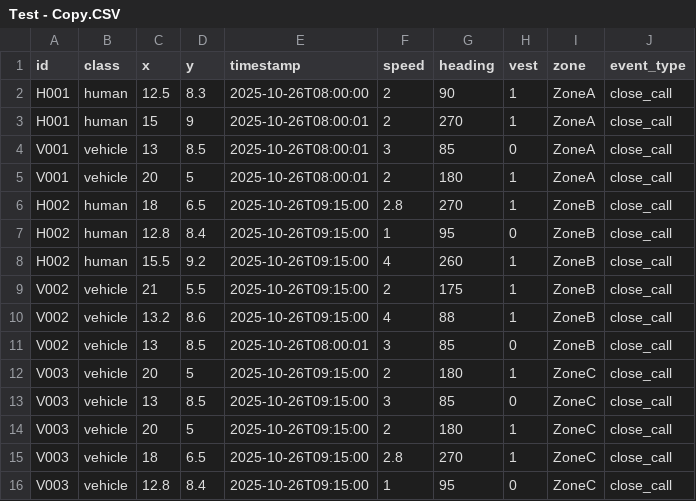
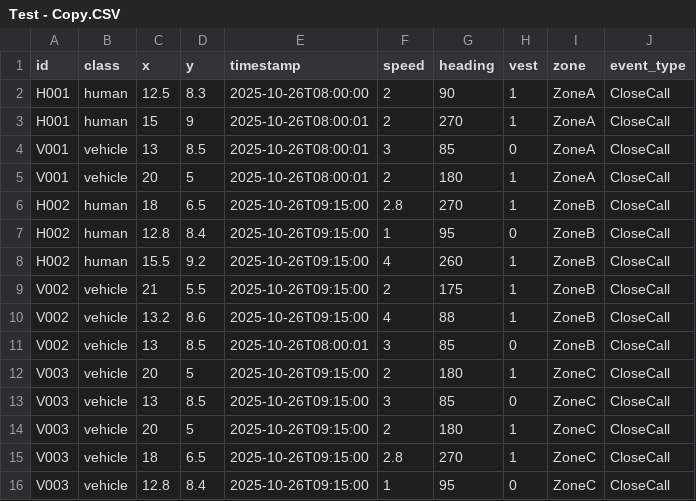
Before and after one commit to Ram99masq/DynamicChartBuilderTask, a CSV file: kpi-dashboard-ui/src/Data/Test - Copy.CSV, drawn as a sheet.

Commit message:
Updated Test Data Excels

```diff
--- a/kpi-dashboard-ui/src/Data/Test - Copy.CSV
+++ b/kpi-dashboard-ui/src/Data/Test - Copy.CSV
@@ -1,16 +1,16 @@
 id,class,x,y,timestamp,speed,heading,vest,zone,event_type
-H001,human,12.5,8.3,2025-10-26T08:00:00,2,90,1,ZoneA,close_call
-H001,human,15,9,2025-10-26T08:00:01,2,270,1,ZoneA,close_call
-V001,vehicle,13,8.5,2025-10-26T08:00:01,3,85,0,ZoneA,close_call
-V001,vehicle,20,5,2025-10-26T08:00:01,2,180,1,ZoneA,close_call
-H002,human,18,6.5,2025-10-26T09:15:00,2.8,270,1,ZoneB,close_call
-H002,human,12.8,8.4,2025-10-26T09:15:00,1,95,0,ZoneB,close_call
-H002,human,15.5,9.2,2025-10-26T09:15:00,4,260,1,ZoneB,close_call
-V002,vehicle,21,5.5,2025-10-26T09:15:00,2,175,1,ZoneB,close_call
-V002,vehicle,13.2,8.6,2025-10-26T09:15:00,4,88,1,ZoneB,close_call
-V002,vehicle,13,8.5,2025-10-26T08:00:01,3,85,0,ZoneB,close_call
-V003,vehicle,20,5,2025-10-26T09:15:00,2,180,1,ZoneC,close_call
-V003,vehicle,13,8.5,2025-10-26T09:15:00,3,85,0,ZoneC,close_call
-V003,vehicle,20,5,2025-10-26T09:15:00,2,180,1,ZoneC,close_call
-V003,vehicle,18,6.5,2025-10-26T09:15:00,2.8,270,1,ZoneC,close_call
-V003,vehicle,12.8,8.4,2025-10-26T09:15:00,1,95,0,ZoneC,close_call
+H001,human,12.5,8.3,2025-10-26T08:00:00,2,90,1,ZoneA,CloseCall
+H001,human,15,9,2025-10-26T08:00:01,2,270,1,ZoneA,CloseCall
+V001,vehicle,13,8.5,2025-10-26T08:00:01,3,85,0,ZoneA,CloseCall
+V001,vehicle,20,5,2025-10-26T08:00:01,2,180,1,ZoneA,CloseCall
+H002,human,18,6.5,2025-10-26T09:15:00,2.8,270,1,ZoneB,CloseCall
+H002,human,12.8,8.4,2025-10-26T09:15:00,1,95,0,ZoneB,CloseCall
+H002,human,15.5,9.2,2025-10-26T09:15:00,4,260,1,ZoneB,CloseCall
+V002,vehicle,21,5.5,2025-10-26T09:15:00,2,175,1,ZoneB,CloseCall
+V002,vehicle,13.2,8.6,2025-10-26T09:15:00,4,88,1,ZoneB,CloseCall
+V002,vehicle,13,8.5,2025-10-26T08:00:01,3,85,0,ZoneB,CloseCall
+V003,vehicle,20,5,2025-10-26T09:15:00,2,180,1,ZoneC,CloseCall
+V003,vehicle,13,8.5,2025-10-26T09:15:00,3,85,0,ZoneC,CloseCall
+V003,vehicle,20,5,2025-10-26T09:15:00,2,180,1,ZoneC,CloseCall
+V003,vehicle,18,6.5,2025-10-26T09:15:00,2.8,270,1,ZoneC,CloseCall
+V003,vehicle,12.8,8.4,2025-10-26T09:15:00,1,95,0,ZoneC,CloseCall
```
Also changed, not shown: kpi-dashboard-ui/src/Data/Test.CSV, 1 other file.
